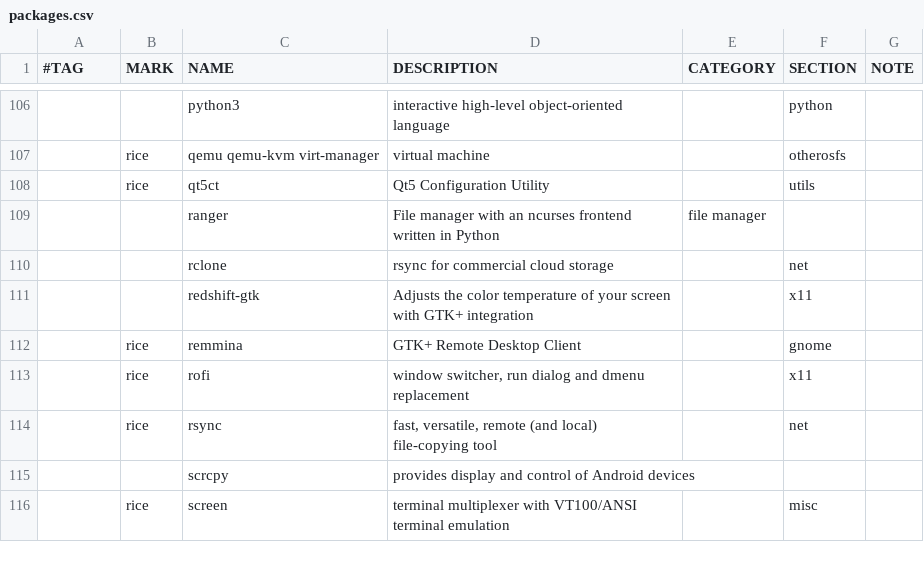
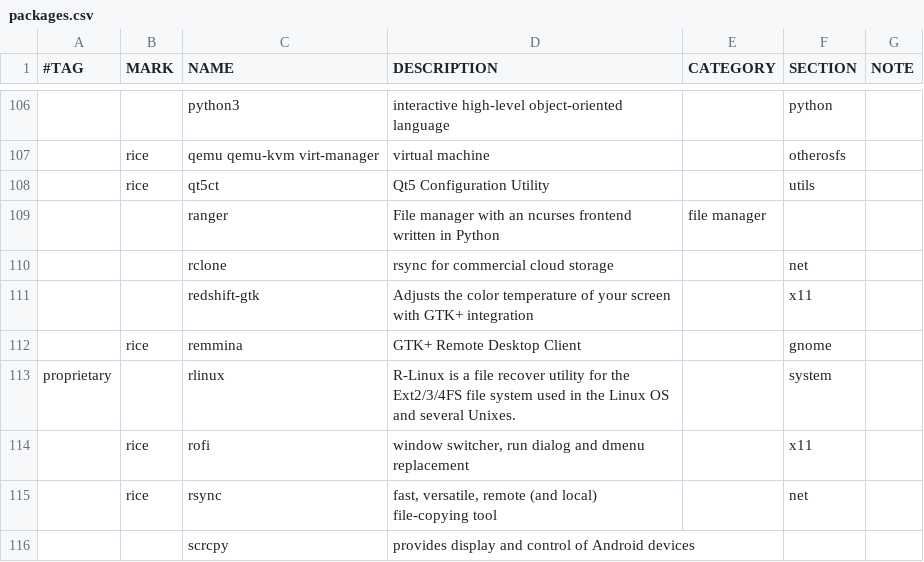
Before and after one commit to suhrobina/riceraw_v2, a CSV file: packages.csv, drawn as a sheet; only a part is shown, gaps mark what is left out; the shorter side is filled out with more unchanged rows; the diff names each change by its address in the sheet, - before the commit and + after, or states it on an @@ line.

```diff
--- a/packages.csv
+++ b/packages.csv
+row 113: proprietary |  | rlinux | R-Linux is a file recover utility for the Ext2/3/4FS file system used in the Linux OS and several Unixes. |  | system
```
Also changed, not shown: 7 other files.
